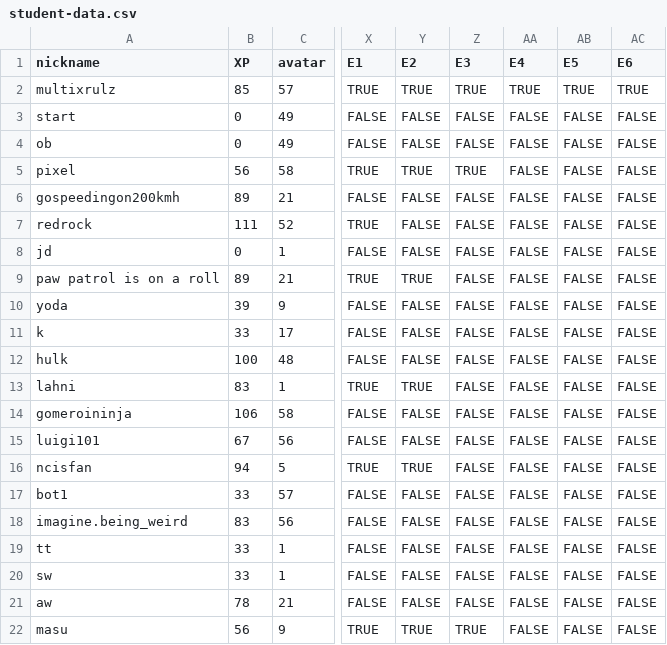
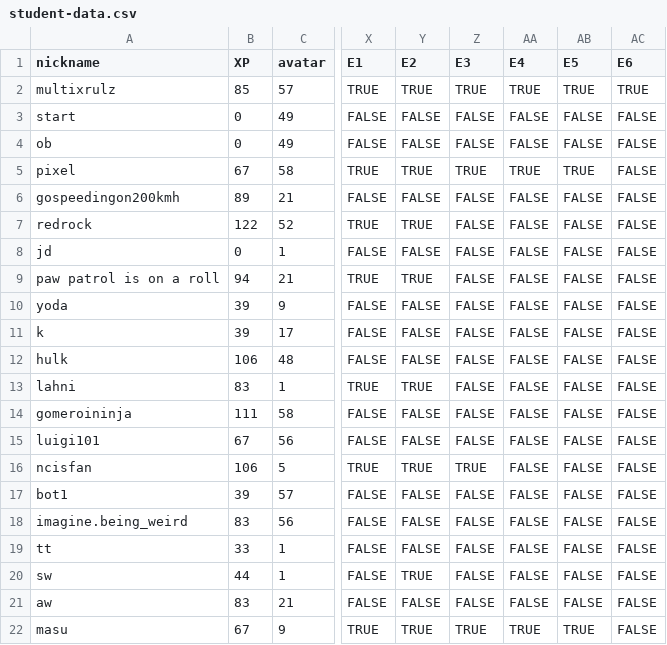
Before and after one commit to multixrulz/mr, a CSV file: 8-dt/t2/student-data.csv, drawn as a sheet; only a part is shown, gaps mark what is left out; the diff names each change by its address in the sheet, - before the commit and + after, or states it on an @@ line.

```diff
--- a/8-dt/t2/student-data.csv
+++ b/8-dt/t2/student-data.csv
-B5 (XP): 56
+B5 (XP): 67
-AA5 (E4): FALSE
+AA5 (E4): TRUE
-AB5 (E5): FALSE
+AB5 (E5): TRUE
-B7 (XP): 111
+B7 (XP): 122
-Y7 (E2): FALSE
+Y7 (E2): TRUE
-B9 (XP): 89
+B9 (XP): 94
-B11 (XP): 33
+B11 (XP): 39
-B12 (XP): 100
+B12 (XP): 106
-B14 (XP): 106
+B14 (XP): 111
-B16 (XP): 94
+B16 (XP): 106
-Z16 (E3): FALSE
+Z16 (E3): TRUE
-B17 (XP): 33
+B17 (XP): 39
-B20 (XP): 33
+B20 (XP): 44
-Y20 (E2): FALSE
+Y20 (E2): TRUE
-B21 (XP): 78
+B21 (XP): 83
-B22 (XP): 56
+B22 (XP): 67
-AA22 (E4): FALSE
+AA22 (E4): TRUE
-AB22 (E5): FALSE
+AB22 (E5): TRUE
```
Also changed, not shown: 5 other files.
